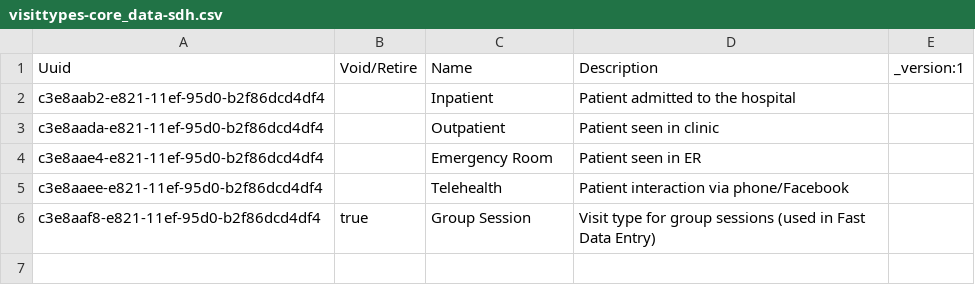
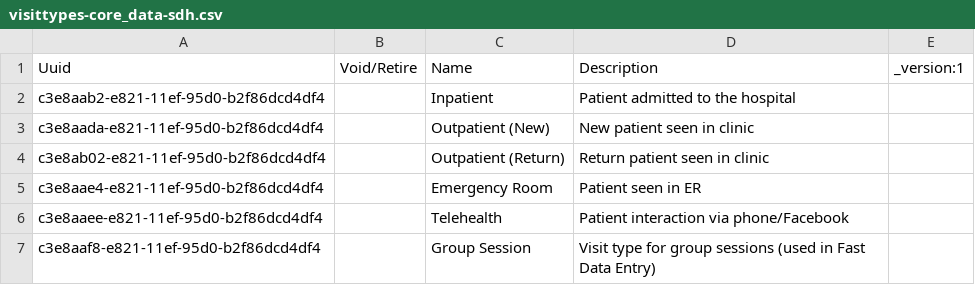
Before and after one commit to pgorrindo/openmrs-distro-referenceapplication, a CSV file: distro/configuration/visittypes/visittypes-core_data-sdh.csv, drawn as a sheet.

Commit message:
Update visittypes-core_data-sdh.csv

```diff
--- a/distro/configuration/visittypes/visittypes-core_data-sdh.csv
+++ b/distro/configuration/visittypes/visittypes-core_data-sdh.csv
@@ -2,5 +2,6 @@ Uuid,Void/Retire,Name,Description,_version:1
 c3e8aab2-e821-11ef-95d0-b2f86dcd4df4,,Inpatient,"Patient admitted to the hospital",
-c3e8aada-e821-11ef-95d0-b2f86dcd4df4,,Outpatient,"Patient seen in clinic",
+c3e8aada-e821-11ef-95d0-b2f86dcd4df4,,Outpatient (New),"New patient seen in clinic",
+c3e8ab02-e821-11ef-95d0-b2f86dcd4df4,,Outpatient (Return),"Return patient seen in clinic",
 c3e8aae4-e821-11ef-95d0-b2f86dcd4df4,,Emergency Room,"Patient seen in ER",
 c3e8aaee-e821-11ef-95d0-b2f86dcd4df4,,Telehealth,"Patient interaction via phone/Facebook",
-c3e8aaf8-e821-11ef-95d0-b2f86dcd4df4,true,Group Session,Visit type for group sessions (used in Fast Data Entry),
+c3e8aaf8-e821-11ef-95d0-b2f86dcd4df4,,Group Session,Visit type for group sessions (used in Fast Data Entry),
```
